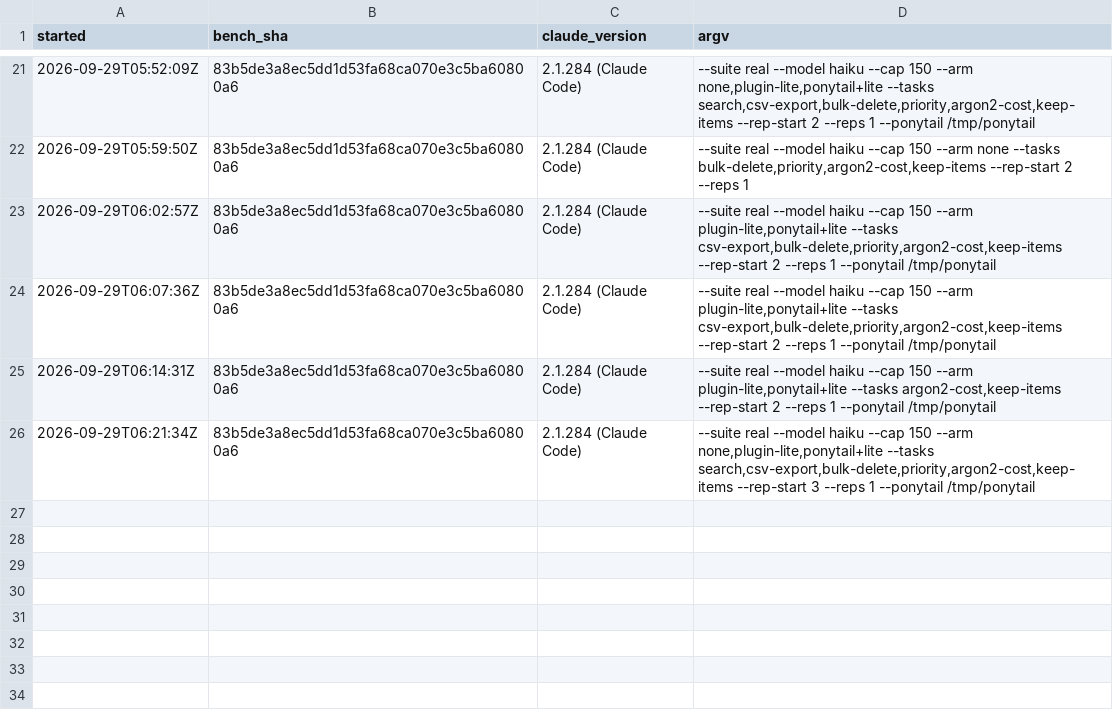
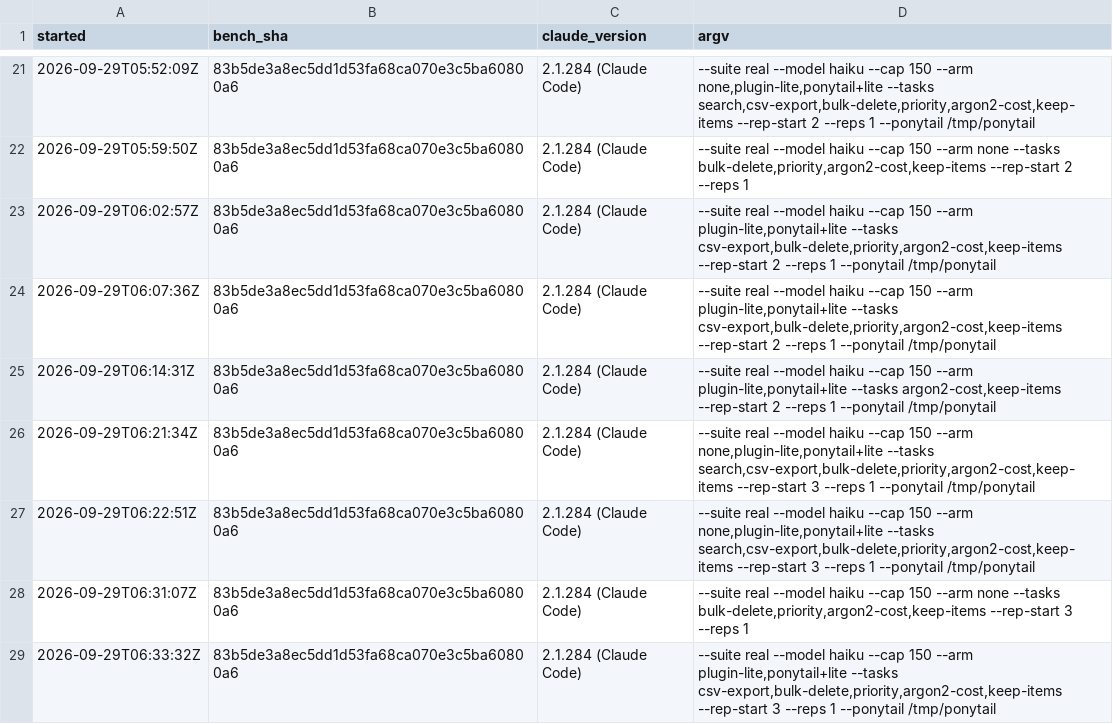
Before and after one commit to kapadias/nonna, a TSV file: bench/results/round3/batches.tsv, drawn as a sheet; only a part is shown, gaps mark what is left out; the diff names each change by its address in the sheet, - before the commit and + after, or states it on an @@ line.

```diff
--- a/bench/results/round3/batches.tsv
+++ b/bench/results/round3/batches.tsv
+row 27: 2026-09-29T06:22:51Z | 83b5de3a8ec5dd1d53fa68ca070e3c5ba60800a6 | 2.1.284 (Claude Code) | --suite real --model haiku --cap 150 --arm none,plugin-lite,ponytail+lite --tasks search,csv-export,bulk-delete,priority,argon2-cost,keep-items --rep-start 3 --reps 1 --ponytail /tmp/ponytail
+row 28: 2026-09-29T06:31:07Z | 83b5de3a8ec5dd1d53fa68ca070e3c5ba60800a6 | 2.1.284 (Claude Code) | --suite real --model haiku --cap 150 --arm none --tasks bulk-delete,priority,argon2-cost,keep-items --rep-start 3 --reps 1
+row 29: 2026-09-29T06:33:32Z | 83b5de3a8ec5dd1d53fa68ca070e3c5ba60800a6 | 2.1.284 (Claude Code) | --suite real --model haiku --cap 150 --arm plugin-lite,ponytail+lite --tasks csv-export,bulk-delete,priority,argon2-cost,keep-items --rep-start 3 --reps 1 --ponytail /tmp/ponytail
```
Also changed, not shown: bench/results/round3/real.tsv, 1 other file.
